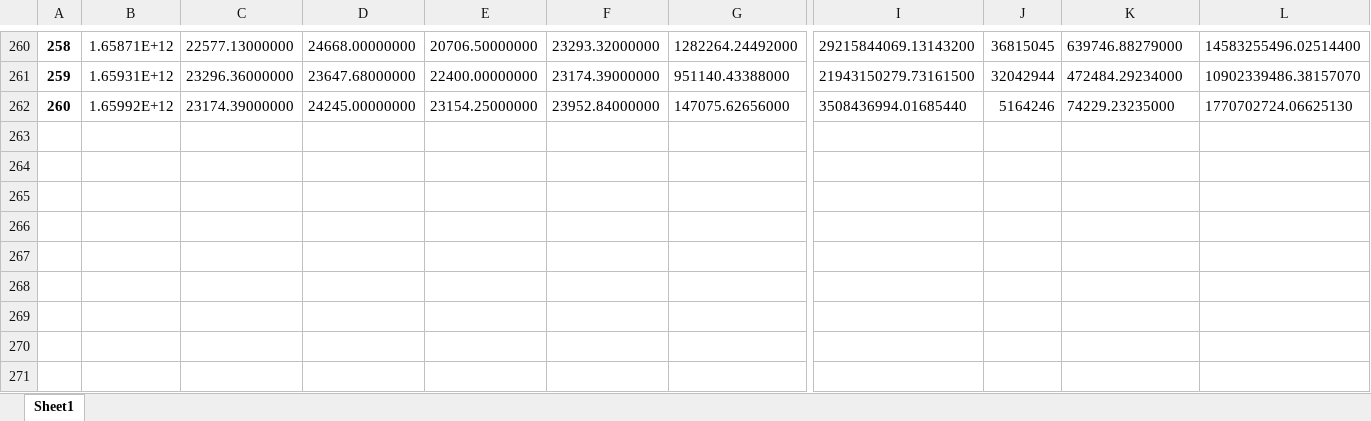
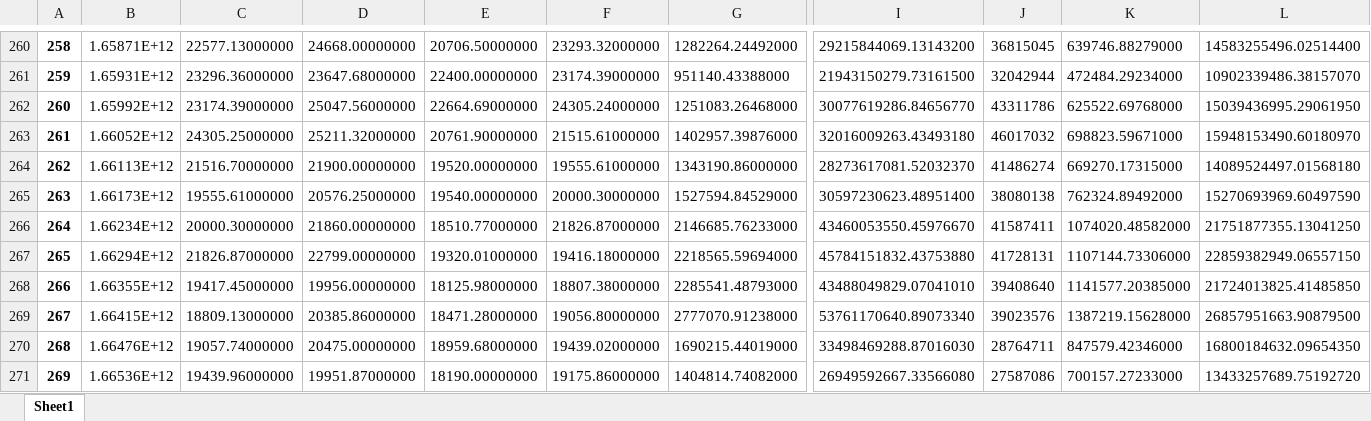
Before and after one commit to hcinar/ML-TRAIN, an Excel workbook: Neural Network for Finance/BTCUSDTW.xlsx, sheet Sheet1, drawn as a sheet; only a part is shown, gaps mark what is left out; values as stored, in another font and other column widths than the file's, no borders; rows hold the shown columns only; the diff names each change by its address in the sheet, - before the commit and + after, or states it on an @@ line.

```diff
--- a/Neural Network for Finance/BTCUSDTW.xlsx (sheet Sheet1)
+++ b/Neural Network for Finance/BTCUSDTW.xlsx (sheet Sheet1)
-D262: 24245.00000000
+D262: 25047.56000000
-E262: 23154.25000000
+E262: 22664.69000000
-F262: 23952.84000000
+F262: 24305.24000000
-G262: 147075.62656000
+G262: 1251083.26468000
-I262: 3508436994.01685440
+I262: 30077619286.84656770
-J262: 5164246
+J262: 43311786
-K262: 74229.23235000
+K262: 625522.69768000
-L262: 1770702724.06625130
+L262: 15039436995.29061950
+row 263: 261 | 1.66052E+12 | 24305.25000000 | 25211.32000000 | 20761.90000000 | 21515.61000000 | 1402957.39876000 | 32016009263.43493180 | 46017032 | 698823.59671000 | 15948153490.60180970
+row 264: 262 | 1.66113E+12 | 21516.70000000 | 21900.00000000 | 19520.00000000 | 19555.61000000 | 1343190.86000000 | 28273617081.52032370 | 41486274 | 669270.17315000 | 14089524497.01568180
+row 265: 263 | 1.66173E+12 | 19555.61000000 | 20576.25000000 | 19540.00000000 | 20000.30000000 | 1527594.84529000 | 30597230623.48951400 | 38080138 | 762324.89492000 | 15270693969.60497590
+row 266: 264 | 1.66234E+12 | 20000.30000000 | 21860.00000000 | 18510.77000000 | 21826.87000000 | 2146685.76233000 | 43460053550.45976670 | 41587411 | 1074020.48582000 | 21751877355.13041250
+row 267: 265 | 1.66294E+12 | 21826.87000000 | 22799.00000000 | 19320.01000000 | 19416.18000000 | 2218565.59694000 | 45784151832.43753880 | 41728131 | 1107144.73306000 | 22859382949.06557150
+row 268: 266 | 1.66355E+12 | 19417.45000000 | 19956.00000000 | 18125.98000000 | 18807.38000000 | 2285541.48793000 | 43488049829.07041010 | 39408640 | 1141577.20385000 | 21724013825.41485850
+row 269: 267 | 1.66415E+12 | 18809.13000000 | 20385.86000000 | 18471.28000000 | 19056.80000000 | 2777070.91238000 | 53761170640.89073340 | 39023576 | 1387219.15628000 | 26857951663.90879500
+row 270: 268 | 1.66476E+12 | 19057.74000000 | 20475.00000000 | 18959.68000000 | 19439.02000000 | 1690215.44019000 | 33498469288.87016030 | 28764711 | 847579.42346000 | 16800184632.09654350
+row 271: 269 | 1.66536E+12 | 19439.96000000 | 19951.87000000 | 18190.00000000 | 19175.86000000 | 1404814.74082000 | 26949592667.33566080 | 27587086 | 700157.27233000 | 13433257689.75192720
```
Also changed, not shown: Neural Network for Finance/BTCUSDTD.xlsx, Neural Network for Finance/BTCUSDTDCHG.xlsx, 4 other files.
